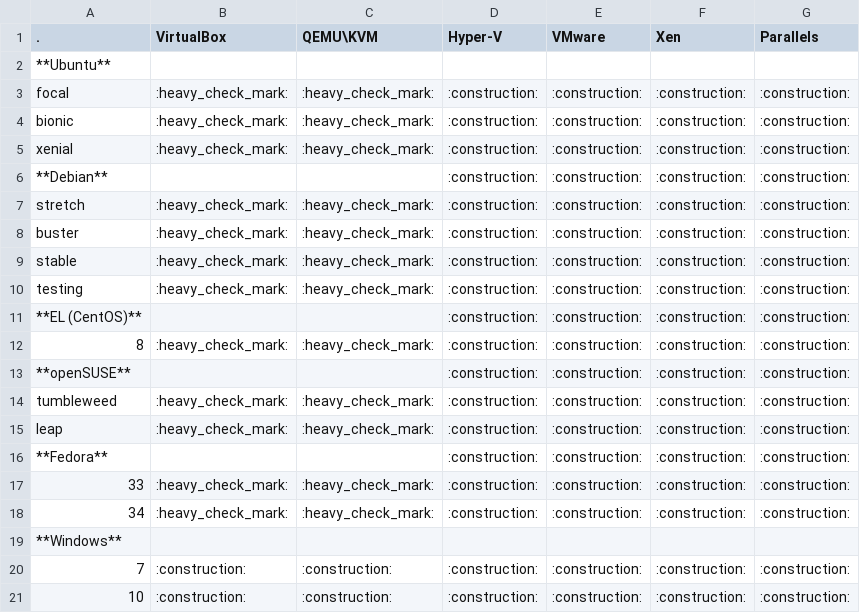
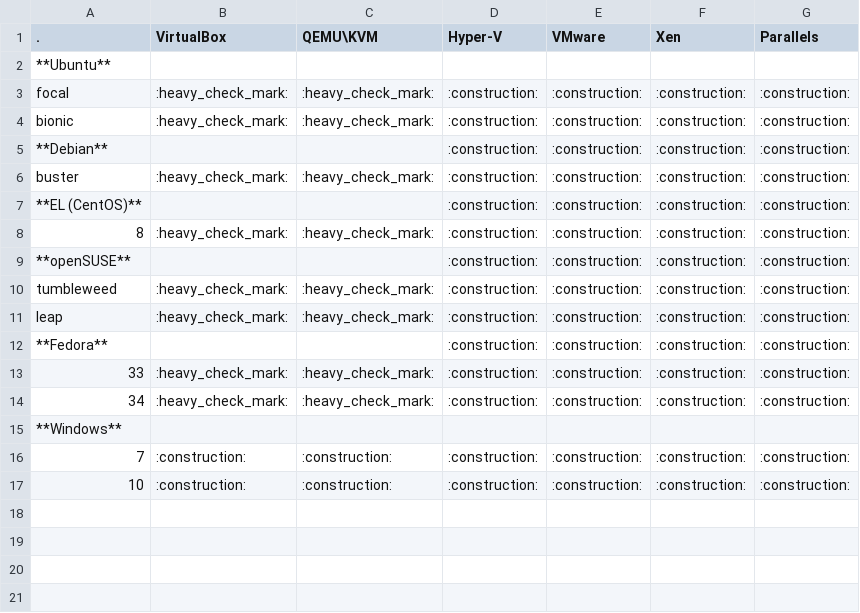
Before and after one commit to don-rumata/ansible-role-install-virtual-guest-tools, a CSV file: meta/virtual-guest-tools-table-features.csv, drawn as a sheet; the diff names each change by its address in the sheet, - before the commit and + after, or states it on an @@ line.

Commit message:
Сделал поддержку VirtualBox\Debian 10, без установки из iso. Начал пилить VirtualBox\Windows 7\10. Немного косметики.

```diff
--- a/meta/virtual-guest-tools-table-features.csv
+++ b/meta/virtual-guest-tools-table-features.csv
-row 5: xenial | :heavy_check_mark: | :heavy_check_mark: | :construction: | :construction: | :construction: | :construction:
-row 7: stretch | :heavy_check_mark: | :heavy_check_mark: | :construction: | :construction: | :construction: | :construction:
-row 9: stable | :heavy_check_mark: | :heavy_check_mark: | :construction: | :construction: | :construction: | :construction:
-row 10: testing | :heavy_check_mark: | :heavy_check_mark: | :construction: | :construction: | :construction: | :construction:
```
Also changed, not shown: 12 other files.
